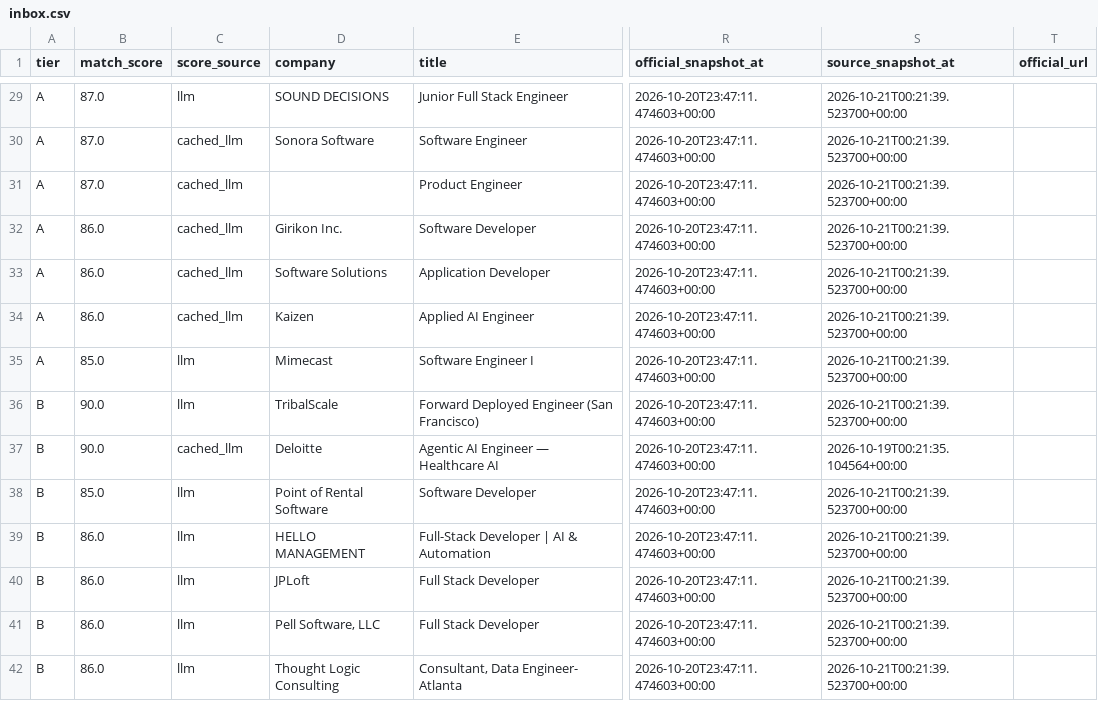
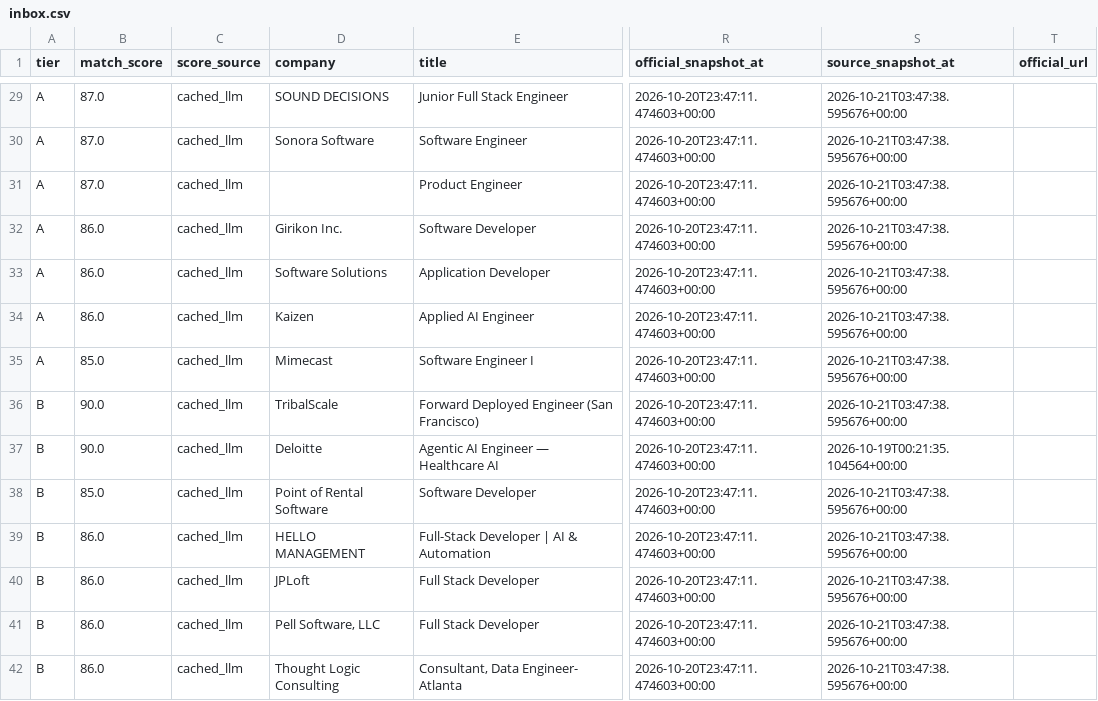
Before and after one commit to daniel-li2021/job-board-pipeline, a CSV file: output/board/inbox.csv, drawn as a sheet; only a part is shown, gaps mark what is left out; the diff covers the shown part only; the diff names each change by its address in the sheet, - before the commit and + after, or states it on an @@ line.

```diff
--- a/output/board/inbox.csv
+++ b/output/board/inbox.csv
-C29 (score_source): llm
+C29 (score_source): cached_llm
-S29:S36 (source_snapshot_at): 2026-10-21T00:21:39.523700+00:00
+S29:S36 (source_snapshot_at): 2026-10-21T03:47:38.595676+00:00
-C35:C36 (score_source): llm
+C35:C36 (score_source): cached_llm
-C38:C42 (score_source): llm
+C38:C42 (score_source): cached_llm
-S38:S42 (source_snapshot_at): 2026-10-21T00:21:39.523700+00:00
+S38:S42 (source_snapshot_at): 2026-10-21T03:47:38.595676+00:00
```
Also changed, not shown: 2 removed rows and 103 edited cells elsewhere in this file, 8 other files.
